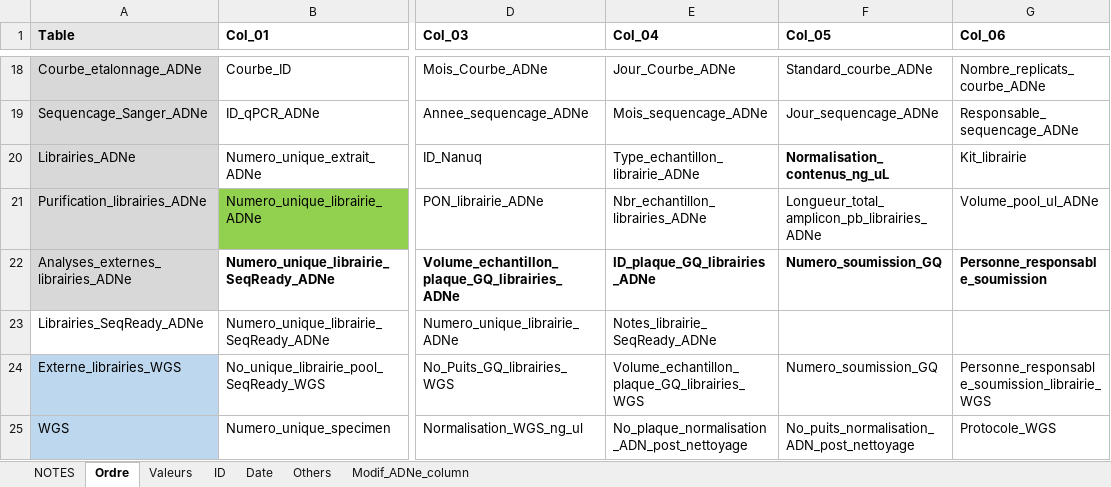
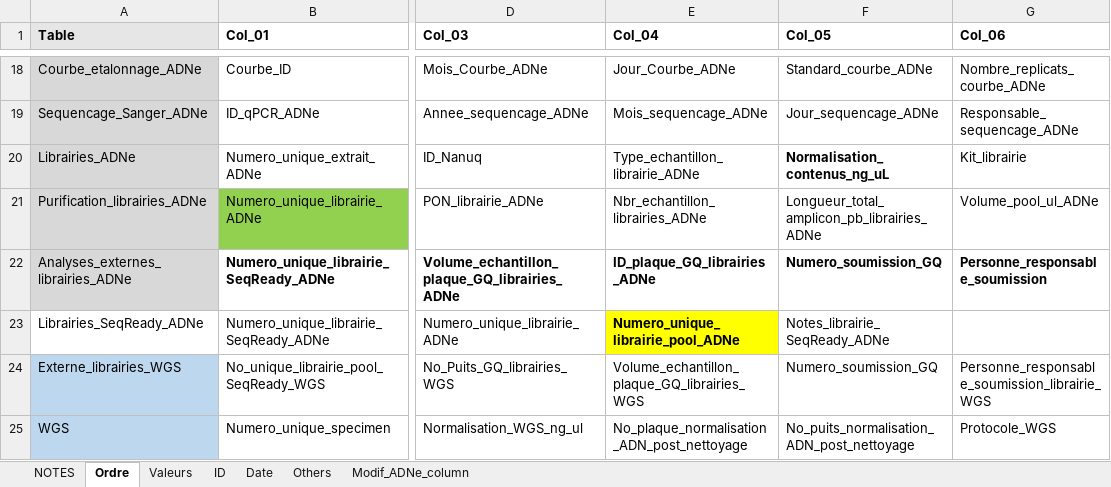
Before and after one commit to GenomicsMLI-DFO/BD-LabGeno-IML_gestion, an Excel workbook: inst/BD_format.xlsx, sheet Ordre, drawn as a sheet; only a part is shown, gaps mark what is left out; values as stored, in another font and other column widths than the file's, no borders; the diff names each change by its address in the sheet, - before the commit and + after, or states it on an @@ line.

```diff
--- a/inst/BD_format.xlsx (sheet Ordre)
+++ b/inst/BD_format.xlsx (sheet Ordre)
-E23 (Col_04): Notes_librairie_SeqReady_ADNe
+E23 (Col_04): Numero_unique_librairie_pool_ADNe
@@ E23 fill: none → #FFFF00, bold: off → on @@
-F23 (Col_05): (empty)
+F23 (Col_05): Notes_librairie_SeqReady_ADNe
```
Also changed, not shown: sheet Valeurs, 2 other files.
